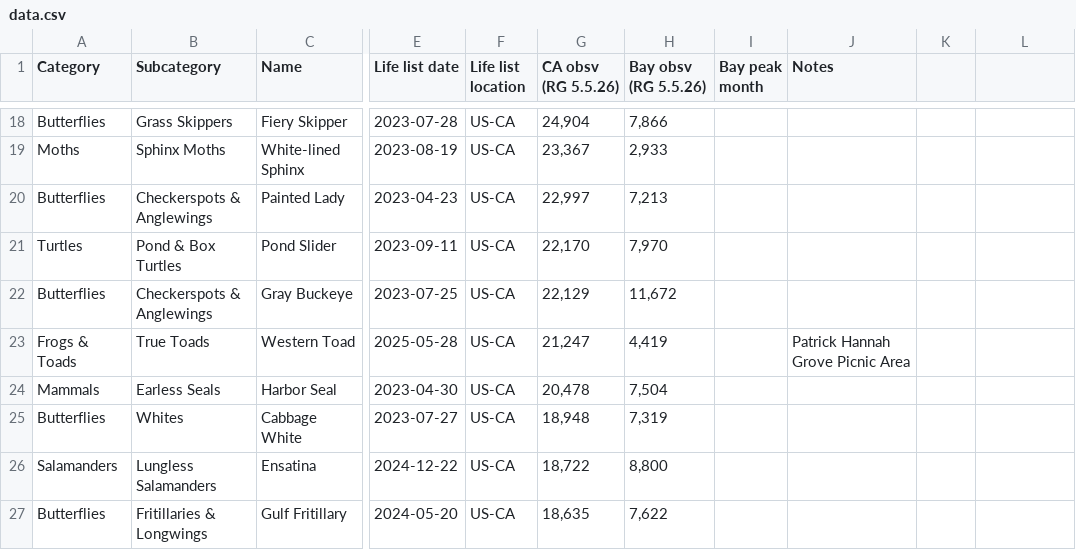
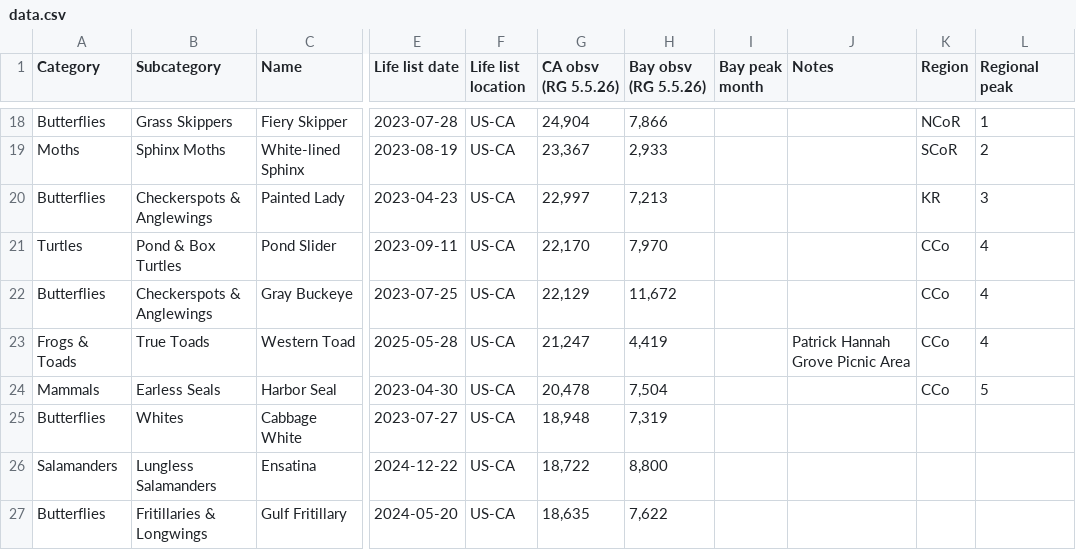
Before and after one commit to ecam1660/nature-tracker, a CSV file: data.csv, drawn as a sheet; only a part is shown, gaps mark what is left out; the diff covers the shown part only; the diff names each change by its address in the sheet, - before the commit and + after, or states it on an @@ line.

```diff
--- a/data.csv
+++ b/data.csv
-K1: (empty)
+K1: Region
-L1: (empty)
+L1: Regional peak
-K18 (Region): (empty)
+K18 (Region): NCoR
-L18 (Regional peak): (empty)
+L18 (Regional peak): 1
-K19 (Region): (empty)
+K19 (Region): SCoR
-L19 (Regional peak): (empty)
+L19 (Regional peak): 2
-K20 (Region): (empty)
+K20 (Region): KR
-L20 (Regional peak): (empty)
+L20 (Regional peak): 3
-K21:K24 (Region): (empty)
+K21:K24 (Region): CCo
-L21:L23 (Regional peak): (empty)
+L21:L23 (Regional peak): 4
-L24 (Regional peak): (empty)
+L24 (Regional peak): 5
```
Also changed, not shown: 32 edited cells elsewhere in this file, 2 other files.
